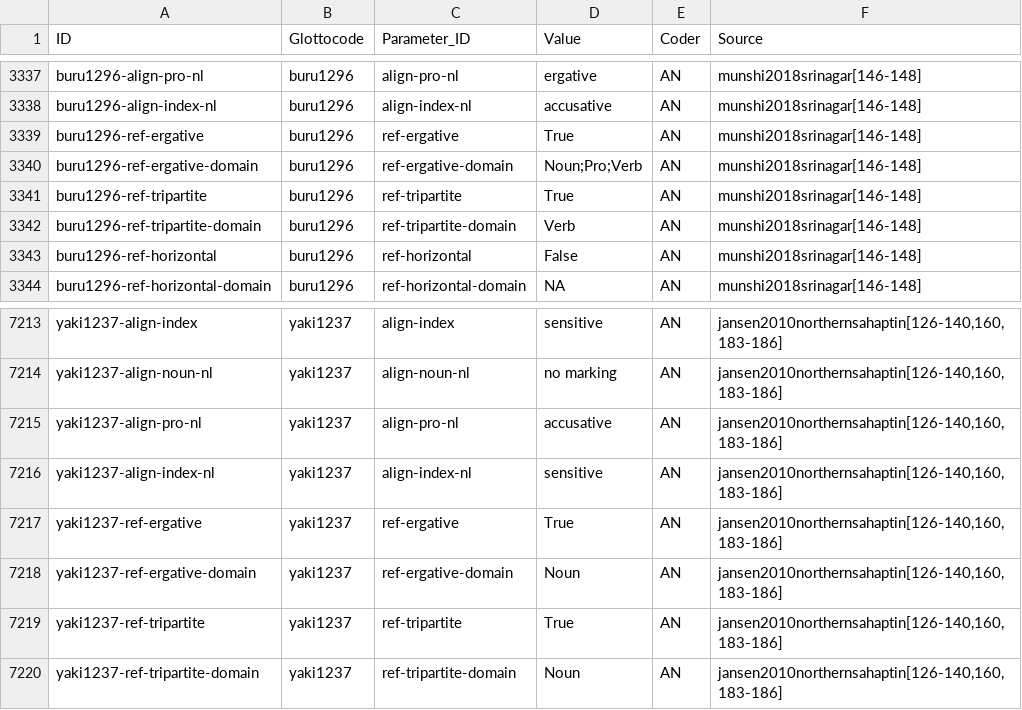
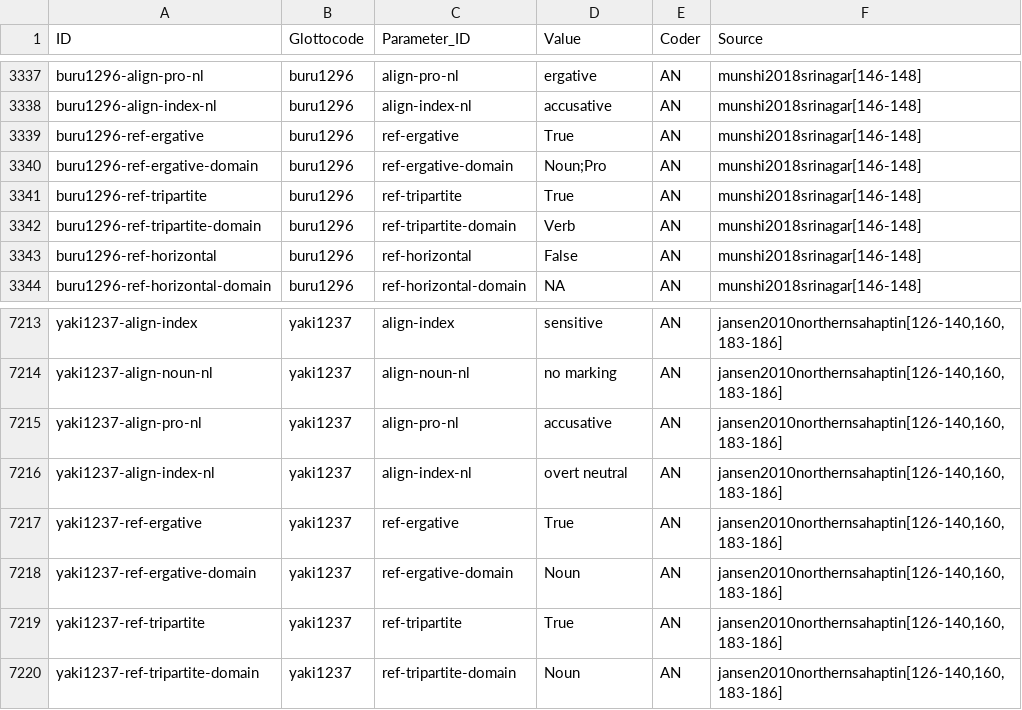
Before and after one commit to davidainman/atlas-data, a CSV file: cldf-alignment/structure-cldf/values.csv, drawn as a sheet; only a part is shown, gaps mark what is left out.

```diff
--- a/cldf-alignment/structure-cldf/values.csv
+++ b/cldf-alignment/structure-cldf/values.csv
@@ -3339,3 +3339,3 @@ buru1296-align-index-nl,buru1296,align-index-nl,accusative,AN,munshi2018srinagar
 buru1296-ref-ergative,buru1296,ref-ergative,True,AN,munshi2018srinagar[146-148]
-buru1296-ref-ergative-domain,buru1296,ref-ergative-domain,Noun;Pro;Verb,AN,munshi2018srinagar[146-148]
+buru1296-ref-ergative-domain,buru1296,ref-ergative-domain,Noun;Pro,AN,munshi2018srinagar[146-148]
 buru1296-ref-tripartite,buru1296,ref-tripartite,True,AN,munshi2018srinagar[146-148]
@@ -7215,3 +7215,3 @@ yaki1237-align-noun-nl,yaki1237,align-noun-nl,no marking,AN,"jansen2010northerns
 yaki1237-align-pro-nl,yaki1237,align-pro-nl,accusative,AN,"jansen2010northernsahaptin[126-140,160,183-186]"
-yaki1237-align-index-nl,yaki1237,align-index-nl,sensitive,AN,"jansen2010northernsahaptin[126-140,160,183-186]"
+yaki1237-align-index-nl,yaki1237,align-index-nl,overt neutral,AN,"jansen2010northernsahaptin[126-140,160,183-186]"
 yaki1237-ref-ergative,yaki1237,ref-ergative,True,AN,"jansen2010northernsahaptin[126-140,160,183-186]"
```
Also changed, not shown: cldf-alignment/generic-cldf/languages.csv, cldf-alignment/generic-cldf/selectors.csv, 4 other files.
